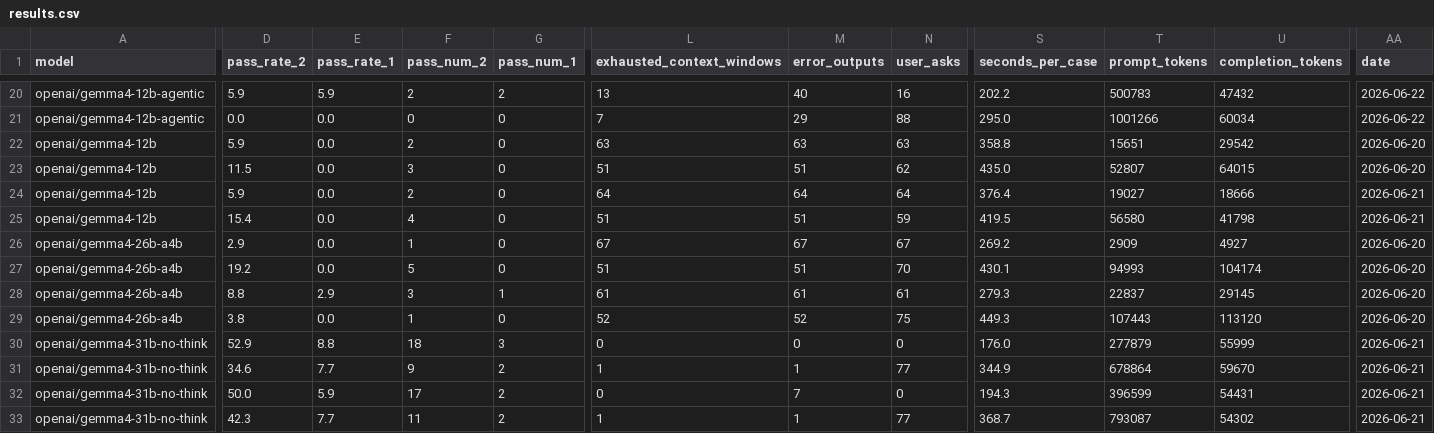
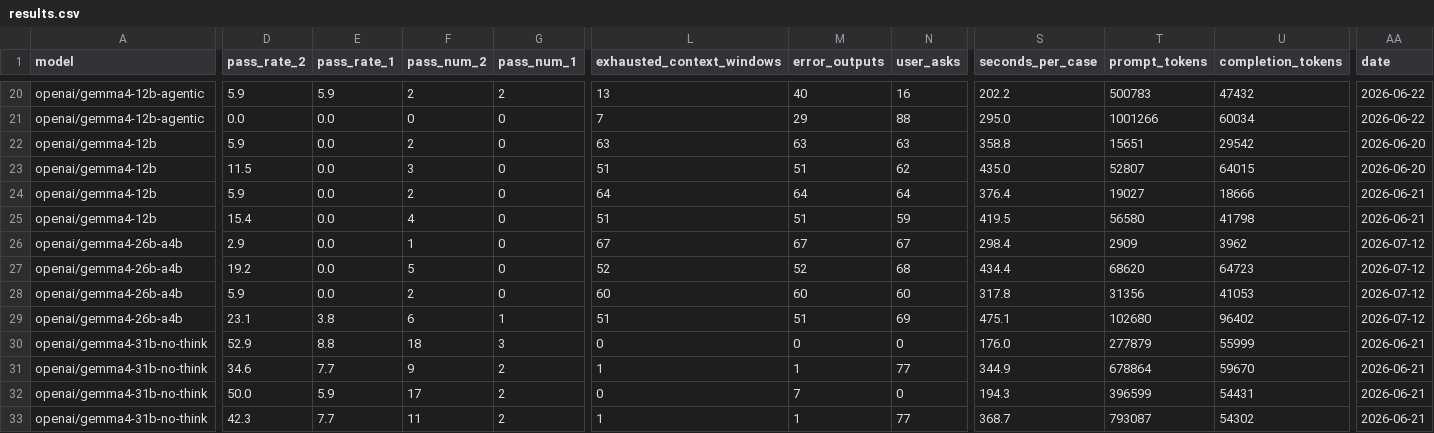
Before and after one commit to YukiTomita-CC/my-aider-bench, a CSV file: results/results.csv, drawn as a sheet; only a part is shown, gaps mark what is left out; the diff names each change by its address in the sheet, - before the commit and + after, or states it on an @@ line.

Commit message:
Add gemma4-26b-a4b benchmark results

```diff
--- a/results/results.csv
+++ b/results/results.csv
-S26 (seconds_per_case): 269.2
+S26 (seconds_per_case): 298.4
-U26 (completion_tokens): 4927
+U26 (completion_tokens): 3962
-AA26:AA29 (date): 2026-06-20
+AA26:AA29 (date): 2026-07-12
-L27 (exhausted_context_windows): 51
+L27 (exhausted_context_windows): 52
-M27 (error_outputs): 51
+M27 (error_outputs): 52
-N27 (user_asks): 70
+N27 (user_asks): 68
-S27 (seconds_per_case): 430.1
+S27 (seconds_per_case): 434.4
-T27 (prompt_tokens): 94993
+T27 (prompt_tokens): 68620
-U27 (completion_tokens): 104174
+U27 (completion_tokens): 64723
-D28 (pass_rate_2): 8.8
+D28 (pass_rate_2): 5.9
-E28 (pass_rate_1): 2.9
+E28 (pass_rate_1): 0.0
-F28 (pass_num_2): 3
+F28 (pass_num_2): 2
-G28 (pass_num_1): 1
+G28 (pass_num_1): 0
-L28 (exhausted_context_windows): 61
+L28 (exhausted_context_windows): 60
-M28 (error_outputs): 61
+M28 (error_outputs): 60
-N28 (user_asks): 61
+N28 (user_asks): 60
-S28 (seconds_per_case): 279.3
+S28 (seconds_per_case): 317.8
-T28 (prompt_tokens): 22837
+T28 (prompt_tokens): 31356
-U28 (completion_tokens): 29145
+U28 (completion_tokens): 41053
-D29 (pass_rate_2): 3.8
+D29 (pass_rate_2): 23.1
-E29 (pass_rate_1): 0.0
+E29 (pass_rate_1): 3.8
-F29 (pass_num_2): 1
+F29 (pass_num_2): 6
-G29 (pass_num_1): 0
+G29 (pass_num_1): 1
-L29 (exhausted_context_windows): 52
+L29 (exhausted_context_windows): 51
-M29 (error_outputs): 52
+M29 (error_outputs): 51
-N29 (user_asks): 75
+N29 (user_asks): 69
-S29 (seconds_per_case): 449.3
+S29 (seconds_per_case): 475.1
-T29 (prompt_tokens): 107443
+T29 (prompt_tokens): 102680
-U29 (completion_tokens): 113120
+U29 (completion_tokens): 96402
```
Also changed, not shown: 1 other file.
